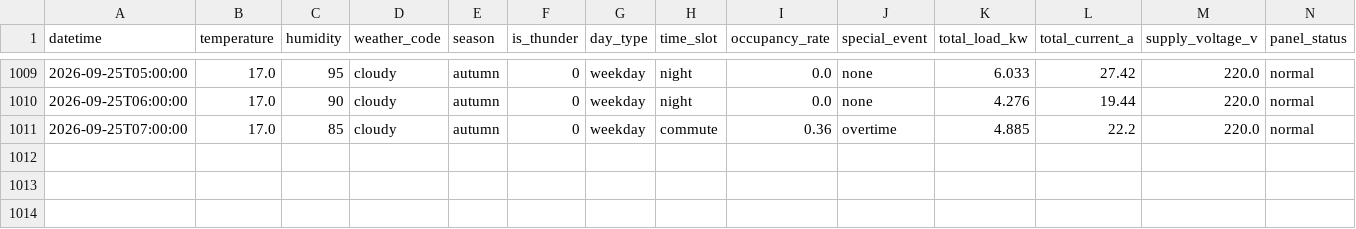
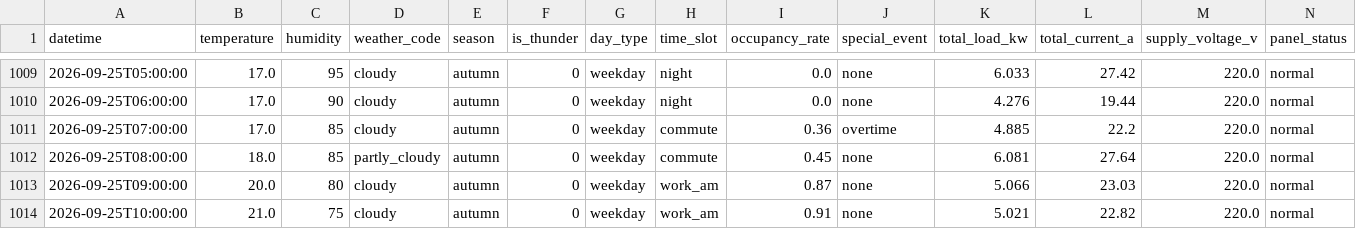
Before and after one commit to wnstjq813-web/smart-panel-data, a CSV file: data/panel_simulation.csv, drawn as a sheet; only a part is shown, gaps mark what is left out; rows hold the shown columns only; the diff names each change by its address in the sheet, - before the commit and + after, or states it on an @@ line.

Commit message:
[모니터] 2026-09-25 10:46 (3행 추가)

```diff
--- a/data/panel_simulation.csv
+++ b/data/panel_simulation.csv
+row 1012: 2026-09-25T08:00:00 | 18.0 | 85 | partly_cloudy | autumn | 0 | weekday | commute | 0.45 | none | 6.081 | 27.64 | 220.0 | normal
+row 1013: 2026-09-25T09:00:00 | 20.0 | 80 | cloudy | autumn | 0 | weekday | work_am | 0.87 | none | 5.066 | 23.03 | 220.0 | normal
+row 1014: 2026-09-25T10:00:00 | 21.0 | 75 | cloudy | autumn | 0 | weekday | work_am | 0.91 | none | 5.021 | 22.82 | 220.0 | normal
```
